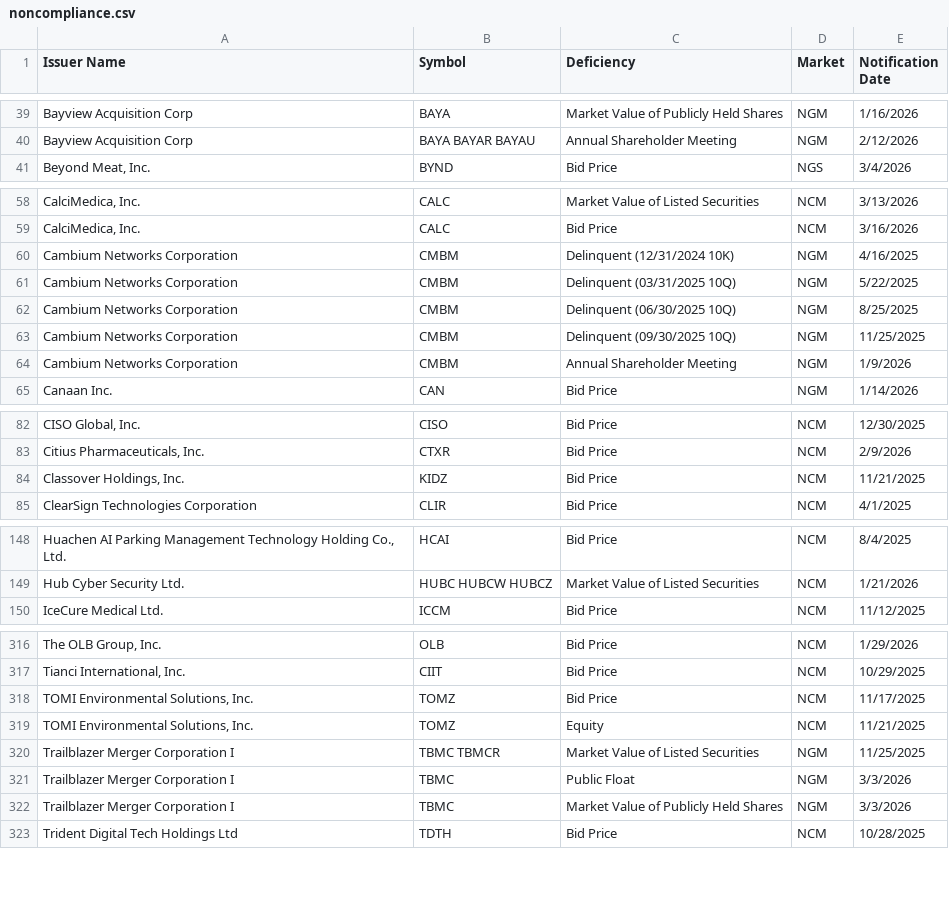
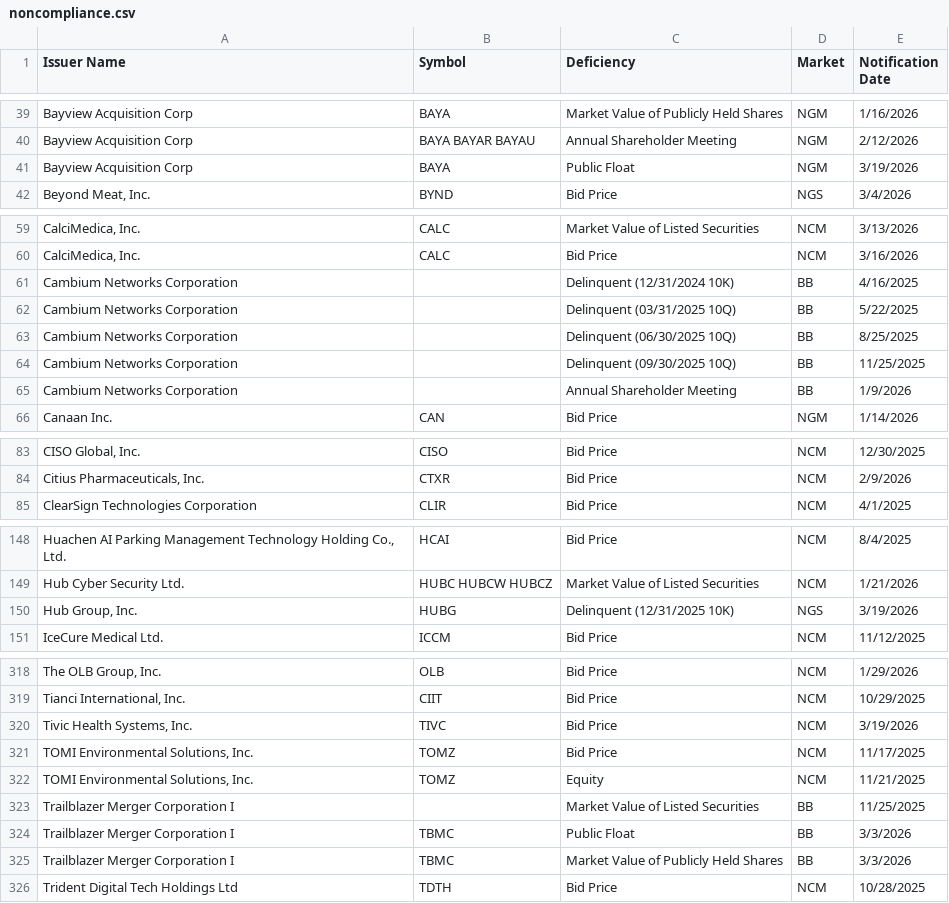
Before and after one commit to ieattokens/noncompliance, a CSV file: noncompliance.csv, drawn as a sheet; only a part is shown, gaps mark what is left out; the diff covers the shown part only.

```diff
--- a/noncompliance.csv
+++ b/noncompliance.csv
@@ -40,2 +40,3 @@
 "Bayview Acquisition Corp","BAYA BAYAR BAYAU","Annual Shareholder Meeting","NGM","2/12/2026"
+"Bayview Acquisition Corp","BAYA","Public Float","NGM","3/19/2026"
 "Beyond Meat, Inc.","BYND","Bid Price","NGS","3/4/2026"
@@ -59,7 +60,7 @@
 "CalciMedica, Inc.","CALC","Bid Price","NCM","3/16/2026"
-"Cambium Networks Corporation","CMBM","Delinquent (12/31/2024 10K)","NGM","4/16/2025"
-"Cambium Networks Corporation","CMBM","Delinquent (03/31/2025 10Q)","NGM","5/22/2025"
-"Cambium Networks Corporation","CMBM","Delinquent (06/30/2025 10Q)","NGM","8/25/2025"
-"Cambium Networks Corporation","CMBM","Delinquent (09/30/2025 10Q)","NGM","11/25/2025"
-"Cambium Networks Corporation","CMBM","Annual Shareholder Meeting","NGM","1/9/2026"
+"Cambium Networks Corporation",,"Delinquent (12/31/2024 10K)","BB","4/16/2025"
+"Cambium Networks Corporation",,"Delinquent (03/31/2025 10Q)","BB","5/22/2025"
+"Cambium Networks Corporation",,"Delinquent (06/30/2025 10Q)","BB","8/25/2025"
+"Cambium Networks Corporation",,"Delinquent (09/30/2025 10Q)","BB","11/25/2025"
+"Cambium Networks Corporation",,"Annual Shareholder Meeting","BB","1/9/2026"
 "Canaan Inc.","CAN","Bid Price","NGM","1/14/2026"
@@ -83,3 +84,2 @@
 "Citius Pharmaceuticals, Inc.","CTXR","Bid Price","NCM","2/9/2026"
-"Classover Holdings, Inc.","KIDZ","Bid Price","NCM","11/21/2025"
 "ClearSign Technologies Corporation","CLIR","Bid Price","NCM","4/1/2025"
@@ -149,2 +149,3 @@
 "Hub Cyber Security Ltd.","HUBC HUBCW HUBCZ","Market Value of Listed Securities","NCM","1/21/2026"
+"Hub Group, Inc.","HUBG","Delinquent (12/31/2025 10K)","NGS","3/19/2026"
 "IceCure Medical Ltd.","ICCM","Bid Price","NCM","11/12/2025"
@@ -317,7 +319,8 @@
 "Tianci International, Inc.","CIIT","Bid Price","NCM","10/29/2025"
+"Tivic Health Systems, Inc.","TIVC","Bid Price","NCM","3/19/2026"
 "TOMI Environmental Solutions, Inc.","TOMZ","Bid Price","NCM","11/17/2025"
 "TOMI Environmental Solutions, Inc.","TOMZ","Equity","NCM","11/21/2025"
-"Trailblazer Merger Corporation I","TBMC TBMCR","Market Value of Listed Securities","NGM","11/25/2025"
-"Trailblazer Merger Corporation I","TBMC","Public Float","NGM","3/3/2026"
-"Trailblazer Merger Corporation I","TBMC","Market Value of Publicly Held Shares","NGM","3/3/2026"
+"Trailblazer Merger Corporation I",,"Market Value of Listed Securities","BB","11/25/2025"
+"Trailblazer Merger Corporation I","TBMC","Public Float","BB","3/3/2026"
+"Trailblazer Merger Corporation I","TBMC","Market Value of Publicly Held Shares","BB","3/3/2026"
 "Trident Digital Tech Holdings Ltd","TDTH","Bid Price","NCM","10/28/2025"
```
Also changed, not shown: 1 added row elsewhere in this file, 1 other file.
